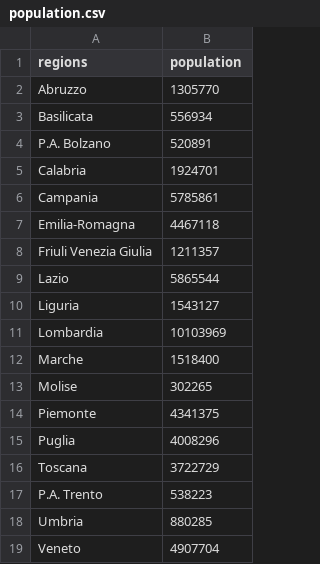
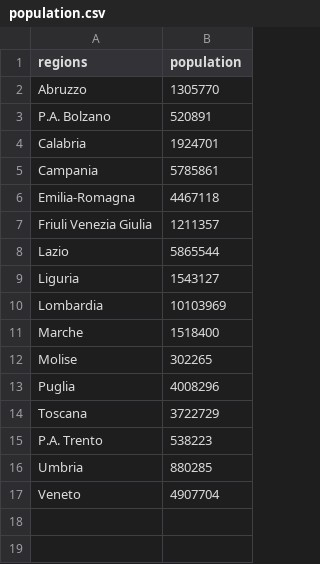
Before and after one commit to DVL-Sejong/COVID_DataProcessor, a CSV file: dataset/Italy/population.csv, drawn as a sheet.

Commit message:
update: remove two regions from Italy

```diff
--- a/dataset/Italy/population.csv
+++ b/dataset/Italy/population.csv
@@ -2,3 +2,2 @@
 Abruzzo,1305770
-Basilicata,556934
 P.A. Bolzano,520891
@@ -13,3 +12,2 @@ Marche,1518400
 Molise,302265
-Piemonte,4341375
 Puglia,4008296
```
Also changed, not shown: 1 other file.
